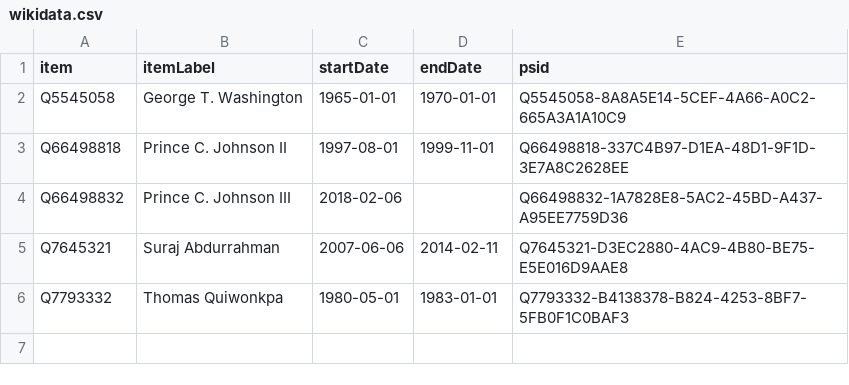
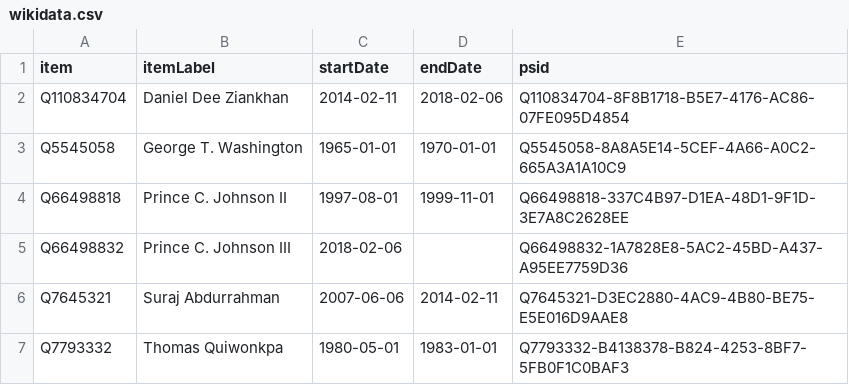
Before and after one commit to every-politician-scrapers/liberia-ministers, a CSV file: sources/chief-of-staff-enwiki/wikidata.csv, drawn as a sheet; the diff names each change by its address in the sheet, - before the commit and + after, or states it on an @@ line.

Commit message:
Compare external sources to Wikidata

```diff
--- a/sources/chief-of-staff-enwiki/wikidata.csv
+++ b/sources/chief-of-staff-enwiki/wikidata.csv
+row 2: Q110834704 | Daniel Dee Ziankhan | 2014-02-11 | 2018-02-06 | Q110834704-8F8B1718-B5E7-4176-AC86-07FE095D4854
```
Also changed, not shown: sources/chief-of-staff-enwiki/diff.csv.
